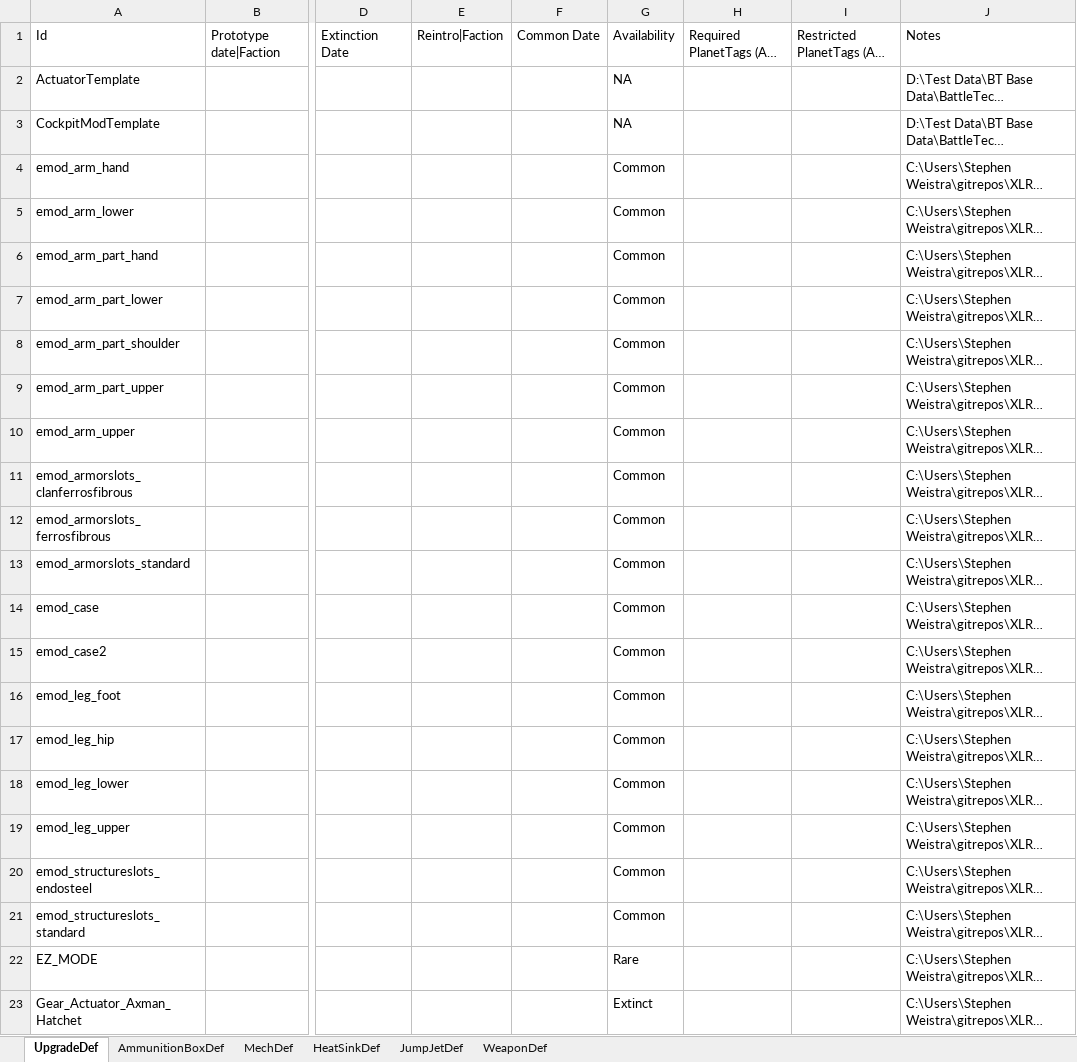
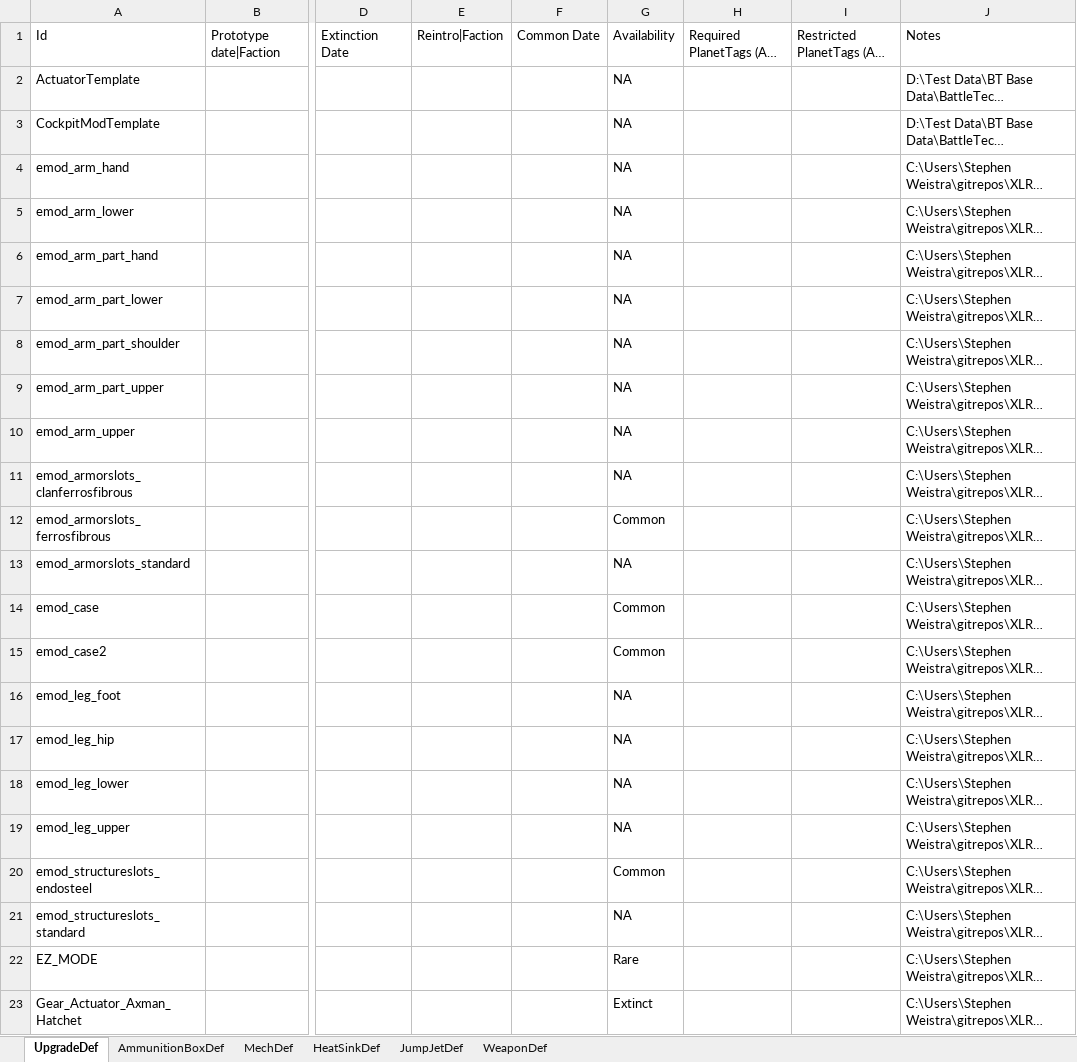
Before and after one commit to donZappo/Battletech-Revised-Release-Version, an Excel workbook: vfProcGenStores/res/test-xlrp-store-content.xlsx, sheet UpgradeDef, drawn as a sheet; only a part is shown, gaps mark what is left out; long unchanged cells end in …; values as stored, in another font and other column widths than the file's, no borders; the diff names each change by its address in the sheet, - before the commit and + after, or states it on an @@ line.

```diff
--- a/vfProcGenStores/res/test-xlrp-store-content.xlsx (sheet UpgradeDef)
+++ b/vfProcGenStores/res/test-xlrp-store-content.xlsx (sheet UpgradeDef)
-G4:G11: Common
+G4:G11: NA
-G13: Common
+G13: NA
-G16:G19: Common
+G16:G19: NA
-G21: Common
+G21: NA
```
Also changed, not shown: sheet WeaponDef, sheet JumpJetDef, 5 other files.
